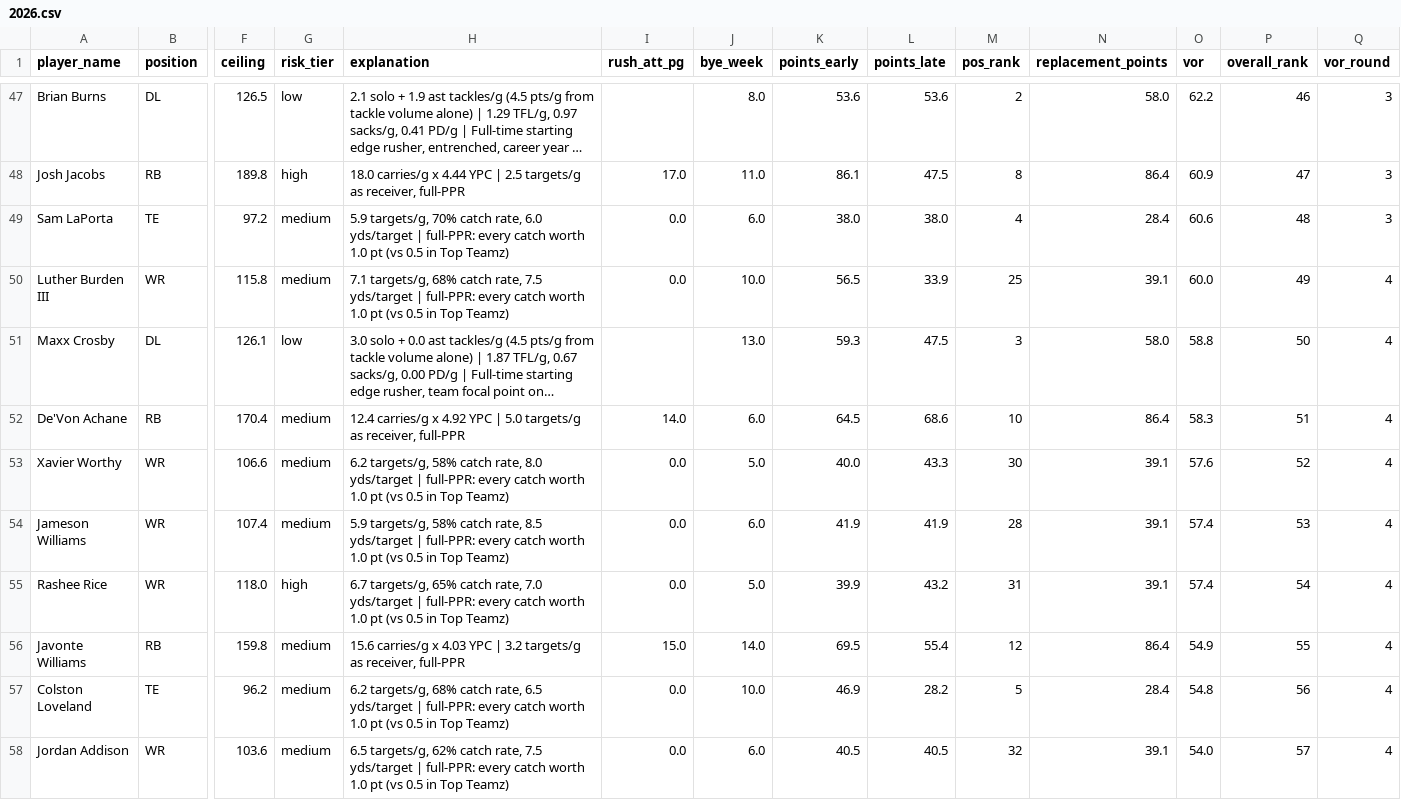
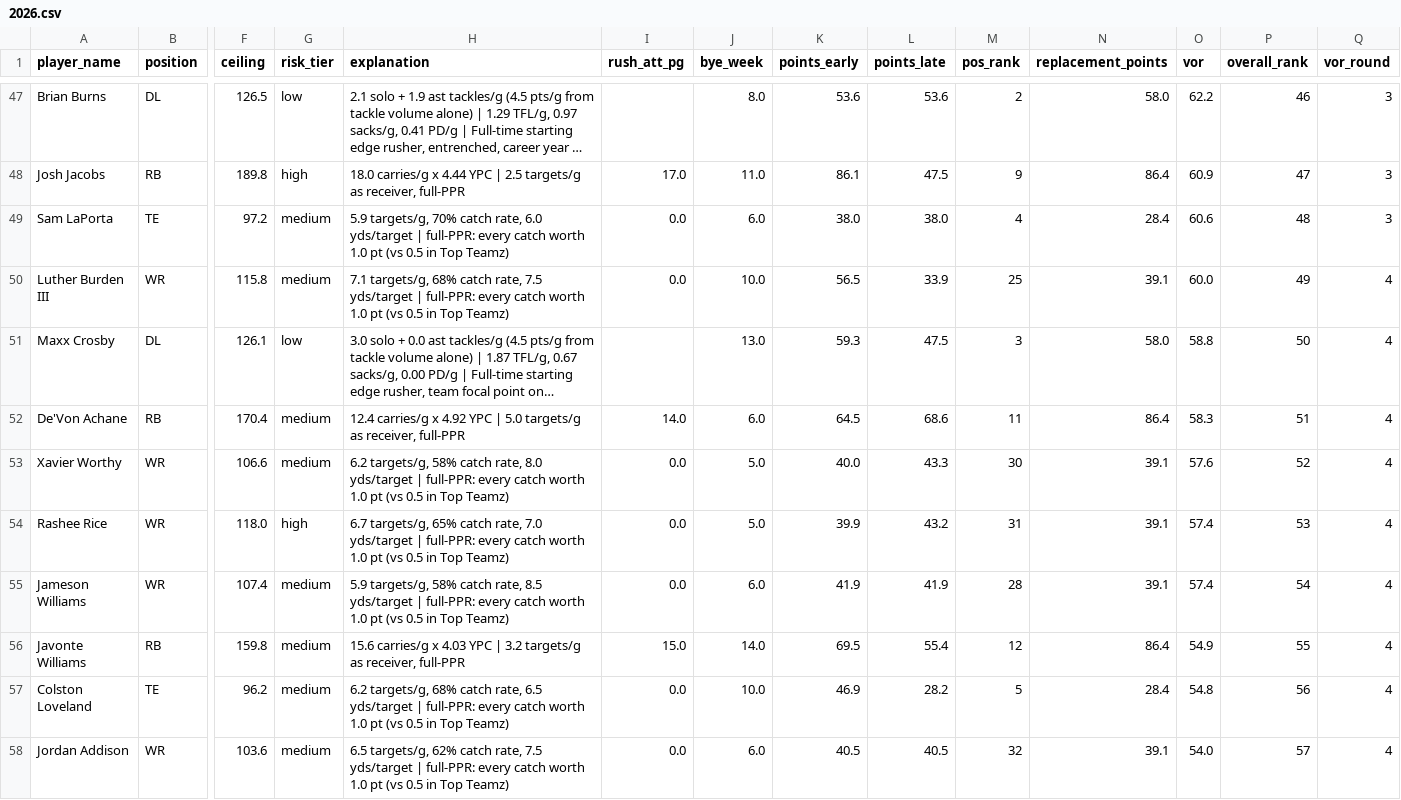
Before and after one commit to jsimone123189-cmd/Fantasy-football-auction, a CSV file: data/rivals/2026.csv, drawn as a sheet; only a part is shown, gaps mark what is left out; long unchanged cells end in …; removed rows and columns are numbered as before the commit, all else as after; rows hold the shown columns only; the diff covers the shown part only; the diff names each change by its address in the sheet, - before the commit and + after, or states it on an @@ line.

```diff
--- a/data/rivals/2026.csv
+++ b/data/rivals/2026.csv
-M48 (pos_rank): 8
+M48 (pos_rank): 9
-M52 (pos_rank): 10
+M52 (pos_rank): 11
-row 54: Jameson Williams | WR | 107.4 | medium | 5.9 targets/g, 58% catch rate, 8.5 yds/target | full-PPR: every catch worth 1.0 pt (vs 0.5 in Top Teamz) | 0.0 | 6.0 | 41.9 | 41.9 | 28 | 39.1 | 57.4 | 53 | 4
-P54 (overall_rank): 54
+P54 (overall_rank): 53
+row 55: Jameson Williams | WR | 107.4 | medium | 5.9 targets/g, 58% catch rate, 8.5 yds/target | full-PPR: every catch worth 1.0 pt (vs 0.5 in Top Teamz) | 0.0 | 6.0 | 41.9 | 41.9 | 28 | 39.1 | 57.4 | 54 | 4
```
Also changed, not shown: 1 added row, 1 removed row and 30 edited cells elsewhere in this file, data/projections/2026.csv, data/projections/inputs_2026.csv, 2 other files.
